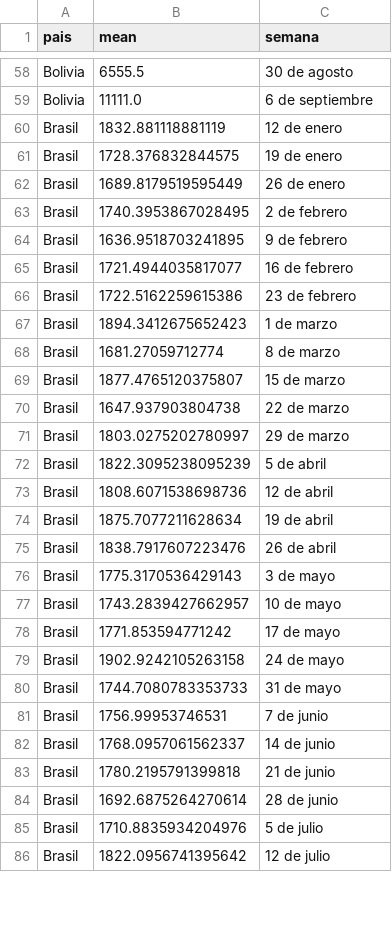
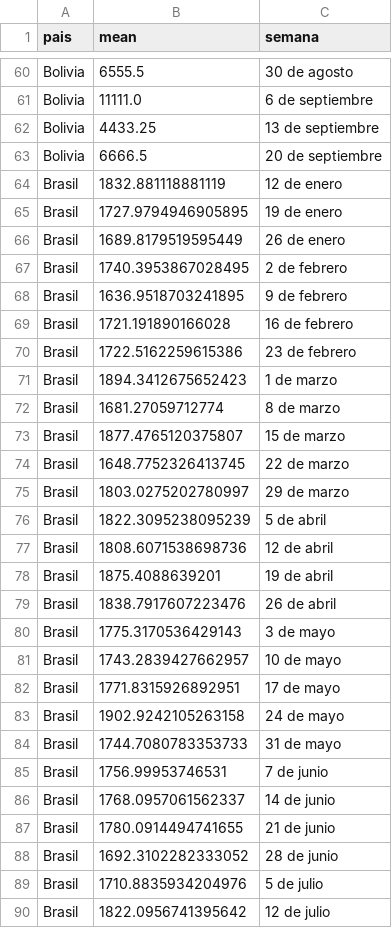
Before and after one commit to AlvaroAltamiranoM/unilyrics-hotmail.com, a CSV file: tables/salarios.csv, drawn as a sheet; only a part is shown, gaps mark what is left out; the diff covers the shown part only.

```diff
--- a/tables/salarios.csv
+++ b/tables/salarios.csv
@@ -59,4 +61,6 @@ Bolivia,6555.5,30 de agosto
 Bolivia,11111.0,6 de septiembre
+Bolivia,4433.25,13 de septiembre
+Bolivia,6666.5,20 de septiembre
 Brasil,1832.881118881119,12 de enero
-Brasil,1728.376832844575,19 de enero
+Brasil,1727.9794946905895,19 de enero
 Brasil,1689.8179519595449,26 de enero
@@ -64,3 +68,3 @@ Brasil,1740.3953867028495,2 de febrero
 Brasil,1636.9518703241895,9 de febrero
-Brasil,1721.4944035817077,16 de febrero
+Brasil,1721.191890166028,16 de febrero
 Brasil,1722.5162259615386,23 de febrero
@@ -69,3 +73,3 @@ Brasil,1681.27059712774,8 de marzo
 Brasil,1877.4765120375807,15 de marzo
-Brasil,1647.937903804738,22 de marzo
+Brasil,1648.7752326413745,22 de marzo
 Brasil,1803.0275202780997,29 de marzo
@@ -73,3 +77,3 @@ Brasil,1822.3095238095239,5 de abril
 Brasil,1808.6071538698736,12 de abril
-Brasil,1875.7077211628634,19 de abril
+Brasil,1875.4088639201,19 de abril
 Brasil,1838.7917607223476,26 de abril
@@ -77,3 +81,3 @@ Brasil,1775.3170536429143,3 de mayo
 Brasil,1743.2839427662957,10 de mayo
-Brasil,1771.853594771242,17 de mayo
+Brasil,1771.8315926892951,17 de mayo
 Brasil,1902.9242105263158,24 de mayo
@@ -82,4 +86,4 @@ Brasil,1756.99953746531,7 de junio
 Brasil,1768.0957061562337,14 de junio
-Brasil,1780.2195791399818,21 de junio
-Brasil,1692.6875264270614,28 de junio
+Brasil,1780.0914494741655,21 de junio
+Brasil,1692.3102282333052,28 de junio
 Brasil,1710.8835934204976,5 de julio
```
Also changed, not shown: 32 added rows and 38 edited cells elsewhere in this file, tables/google.csv, tables/rama_change_2.csv, 4 other files.
